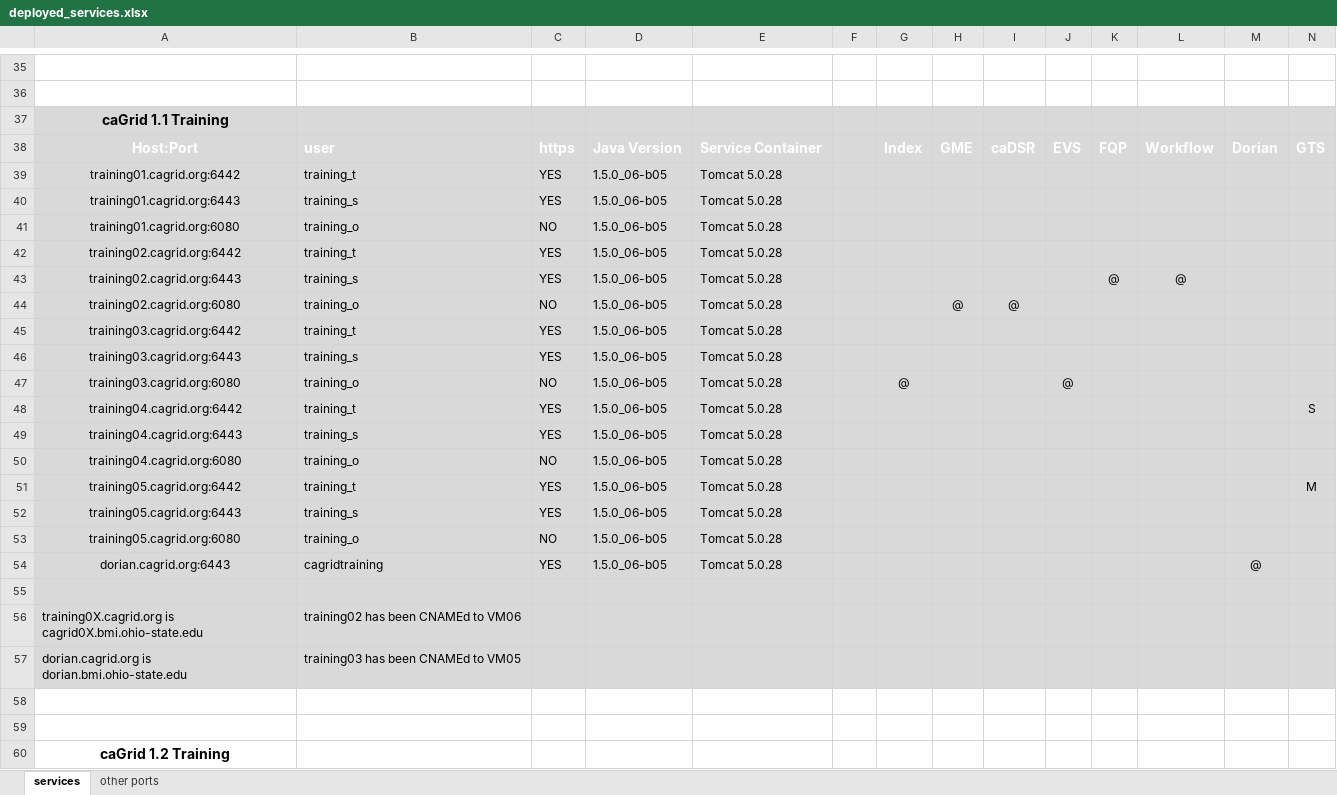
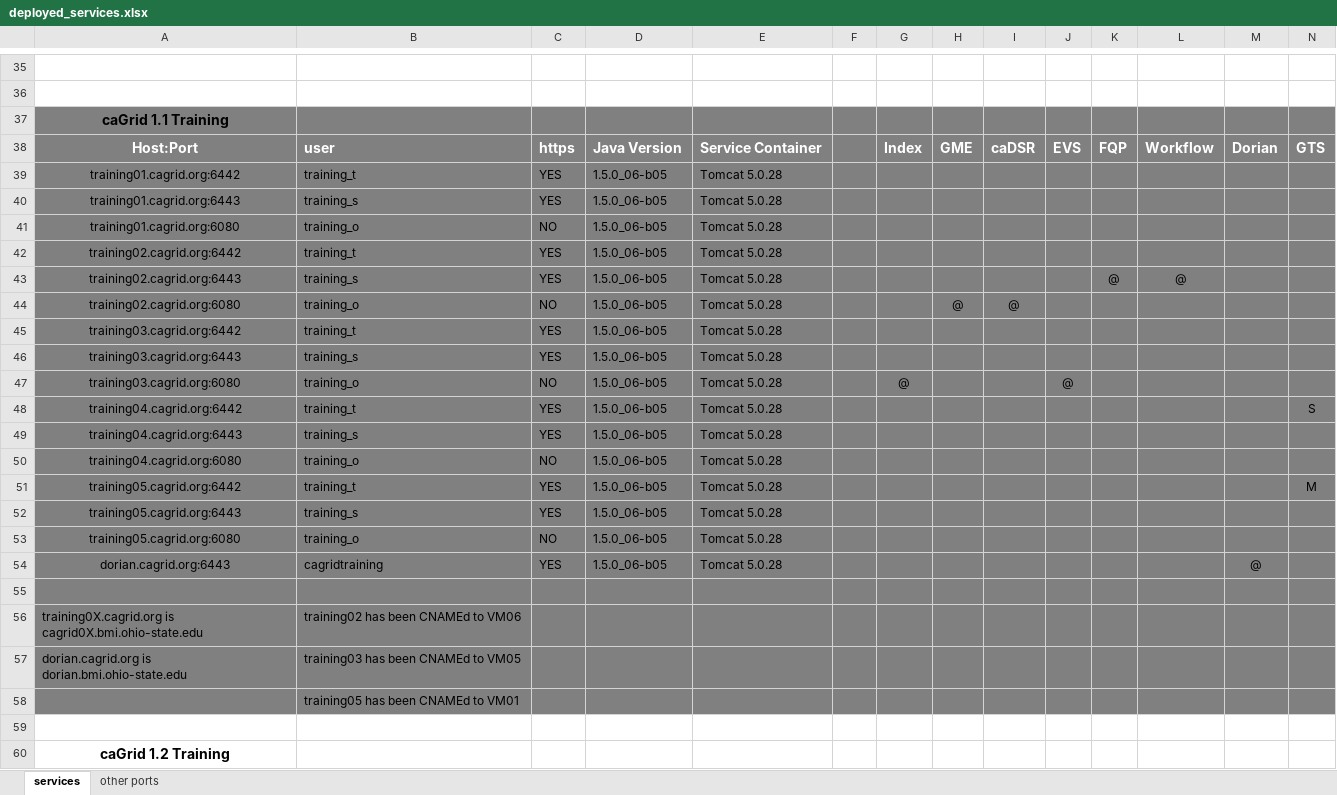
Before and after one commit to NCIP/cagrid-docs, an Excel workbook: management/osu/deployed_services.xlsx, sheet services, drawn as a sheet; only a part is shown, gaps mark what is left out; values as stored, in another font and other column widths than the file's, no borders; the diff covers the shown part only; the diff names each change by its address in the sheet, - before the commit and + after, or states it on an @@ line.

Commit message:
updated
git-svn-id: https://ncisvn.nci.nih.gov/svn/cagrid/trunk/cagrid-1-0/Documentation@10539 dd7b0c16-3c94-4492-92de-414b6a06f0b1

```diff
--- a/management/osu/deployed_services.xlsx (sheet services)
+++ b/management/osu/deployed_services.xlsx (sheet services)
-A37:N57 fill: #D9D9D9
+A37:N57 fill: #808080
-A58:N58 fill: none
+A58:N58 fill: #808080
-B58: (empty)
+B58: training05 has been CNAMEd to VM01
```
Also changed, not shown: cell formats elsewhere in this sheet.
